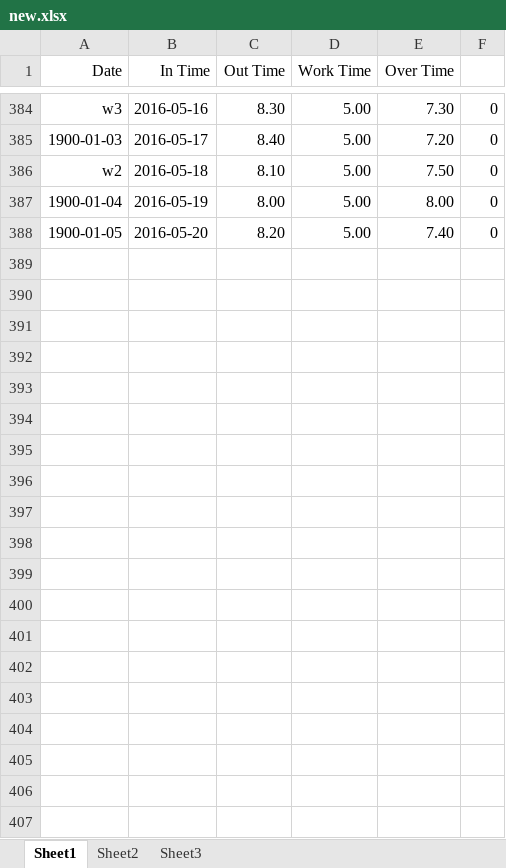
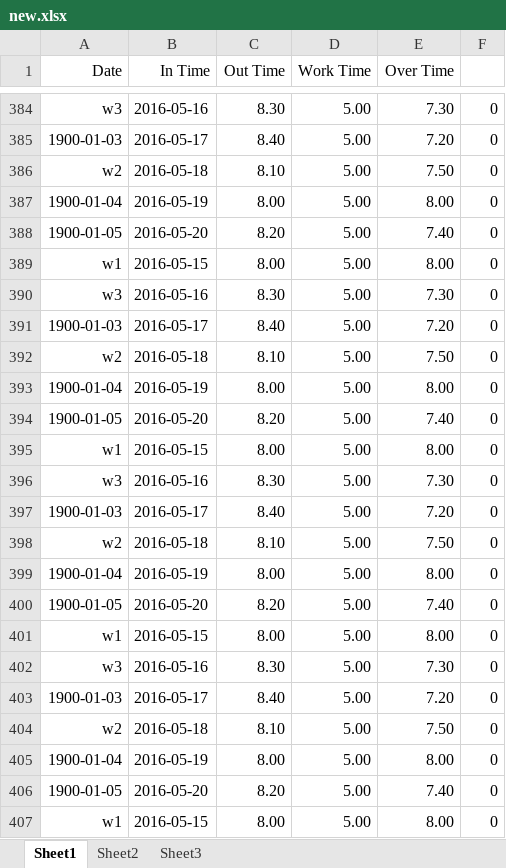
Before and after one commit to sajithaliyanage/Team-IGNIS, an Excel workbook: view/site/new.xlsx, sheet Sheet1, drawn as a sheet; only a part is shown, gaps mark what is left out; values as stored, in another font and other column widths than the file's, no borders; the diff covers the shown part only; the diff names each change by its address in the sheet, - before the commit and + after, or states it on an @@ line.

```diff
--- a/view/site/new.xlsx (sheet Sheet1)
+++ b/view/site/new.xlsx (sheet Sheet1)
+row 389: w1 | 2016-05-15 | 8.00 | 5.00 | 8.00 | 0
+row 390: w3 | 2016-05-16 | 8.30 | 5.00 | 7.30 | 0
+row 391: 1900-01-03 | 2016-05-17 | 8.40 | 5.00 | 7.20 | 0
+row 392: w2 | 2016-05-18 | 8.10 | 5.00 | 7.50 | 0
+row 393: 1900-01-04 | 2016-05-19 | 8.00 | 5.00 | 8.00 | 0
+row 394: 1900-01-05 | 2016-05-20 | 8.20 | 5.00 | 7.40 | 0
+row 395: w1 | 2016-05-15 | 8.00 | 5.00 | 8.00 | 0
+row 396: w3 | 2016-05-16 | 8.30 | 5.00 | 7.30 | 0
+row 397: 1900-01-03 | 2016-05-17 | 8.40 | 5.00 | 7.20 | 0
+row 398: w2 | 2016-05-18 | 8.10 | 5.00 | 7.50 | 0
+row 399: 1900-01-04 | 2016-05-19 | 8.00 | 5.00 | 8.00 | 0
+row 400: 1900-01-05 | 2016-05-20 | 8.20 | 5.00 | 7.40 | 0
+row 401: w1 | 2016-05-15 | 8.00 | 5.00 | 8.00 | 0
+row 402: w3 | 2016-05-16 | 8.30 | 5.00 | 7.30 | 0
+row 403: 1900-01-03 | 2016-05-17 | 8.40 | 5.00 | 7.20 | 0
+row 404: w2 | 2016-05-18 | 8.10 | 5.00 | 7.50 | 0
+row 405: 1900-01-04 | 2016-05-19 | 8.00 | 5.00 | 8.00 | 0
+row 406: 1900-01-05 | 2016-05-20 | 8.20 | 5.00 | 7.40 | 0
+row 407: w1 | 2016-05-15 | 8.00 | 5.00 | 8.00 | 0
```
Also changed, not shown: 53 added rows elsewhere in this sheet, 30 other files.
